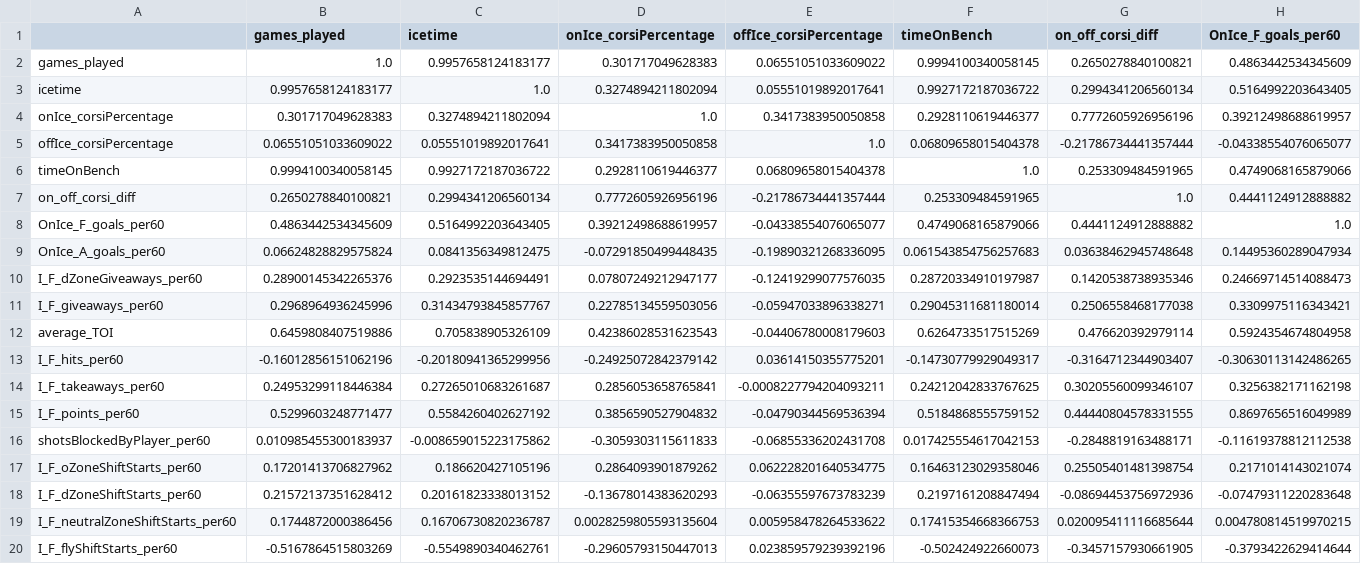
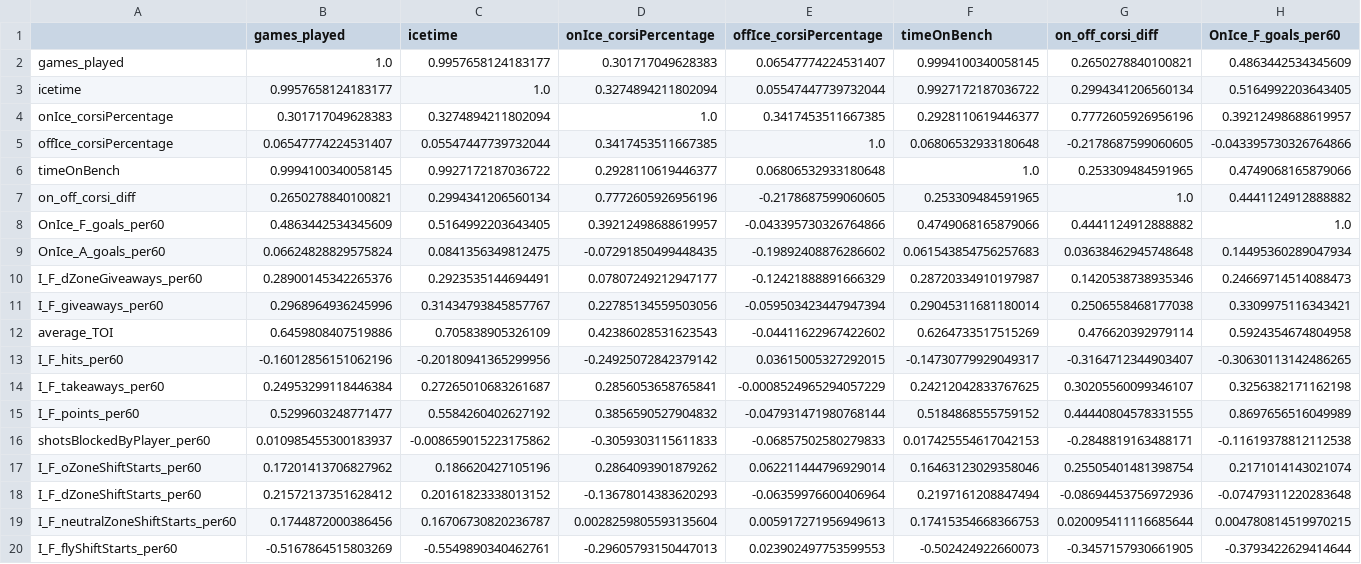
Before and after one commit to emmettcollings/nhl-linemate-network, a CSV file: data/forwards/correlations.csv, drawn as a sheet; only a part is shown; the diff covers the shown part only; the diff names each change by its address in the sheet, - before the commit and + after, or states it on an @@ line.

```diff
--- a/data/forwards/correlations.csv
+++ b/data/forwards/correlations.csv
-E2 (offIce_corsiPercentage): 0.06551051033609022
+E2 (offIce_corsiPercentage): 0.06547774224531407
-E3 (offIce_corsiPercentage): 0.05551019892017641
+E3 (offIce_corsiPercentage): 0.05547447739732044
-E4 (offIce_corsiPercentage): 0.3417383950050858
+E4 (offIce_corsiPercentage): 0.3417453511667385
-B5 (games_played): 0.06551051033609022
+B5 (games_played): 0.06547774224531407
-C5 (icetime): 0.05551019892017641
+C5 (icetime): 0.05547447739732044
-D5 (onIce_corsiPercentage): 0.3417383950050858
+D5 (onIce_corsiPercentage): 0.3417453511667385
-F5 (timeOnBench): 0.06809658015404378
+F5 (timeOnBench): 0.06806532933180648
-G5 (on_off_corsi_diff): -0.21786734441357444
+G5 (on_off_corsi_diff): -0.2178687599060605
-H5 (OnIce_F_goals_per60): -0.04338554076065077
+H5 (OnIce_F_goals_per60): -0.043395730326764866
-E6 (offIce_corsiPercentage): 0.06809658015404378
+E6 (offIce_corsiPercentage): 0.06806532933180648
-E7 (offIce_corsiPercentage): -0.21786734441357444
+E7 (offIce_corsiPercentage): -0.2178687599060605
-E8 (offIce_corsiPercentage): -0.04338554076065077
+E8 (offIce_corsiPercentage): -0.043395730326764866
-E9 (offIce_corsiPercentage): -0.19890321268336095
+E9 (offIce_corsiPercentage): -0.19892408876286602
-E10 (offIce_corsiPercentage): -0.12419299077576035
+E10 (offIce_corsiPercentage): -0.12421888891666329
-E11 (offIce_corsiPercentage): -0.05947033896338271
+E11 (offIce_corsiPercentage): -0.059503423447947394
-E12 (offIce_corsiPercentage): -0.04406780008179603
+E12 (offIce_corsiPercentage): -0.04411622967422602
-E13 (offIce_corsiPercentage): 0.03614150355775201
+E13 (offIce_corsiPercentage): 0.03615005327292015
-E14 (offIce_corsiPercentage): -0.0008227794204093211
+E14 (offIce_corsiPercentage): -0.0008524965294057229
-E15 (offIce_corsiPercentage): -0.04790344569536394
+E15 (offIce_corsiPercentage): -0.047931471980768144
-E16 (offIce_corsiPercentage): -0.06855336202431708
+E16 (offIce_corsiPercentage): -0.06857502580279833
-E17 (offIce_corsiPercentage): 0.062228201640534775
+E17 (offIce_corsiPercentage): 0.062211444796929014
-E18 (offIce_corsiPercentage): -0.06355597673783239
+E18 (offIce_corsiPercentage): -0.06359976600406964
-E19 (offIce_corsiPercentage): 0.005958478264533622
+E19 (offIce_corsiPercentage): 0.005917271956949613
-E20 (offIce_corsiPercentage): 0.023859579239392196
+E20 (offIce_corsiPercentage): 0.023902497753599553
```
Also changed, not shown: 22 edited cells elsewhere in this file, data/forwards/aggregate_forwards.csv, 12 other files.
